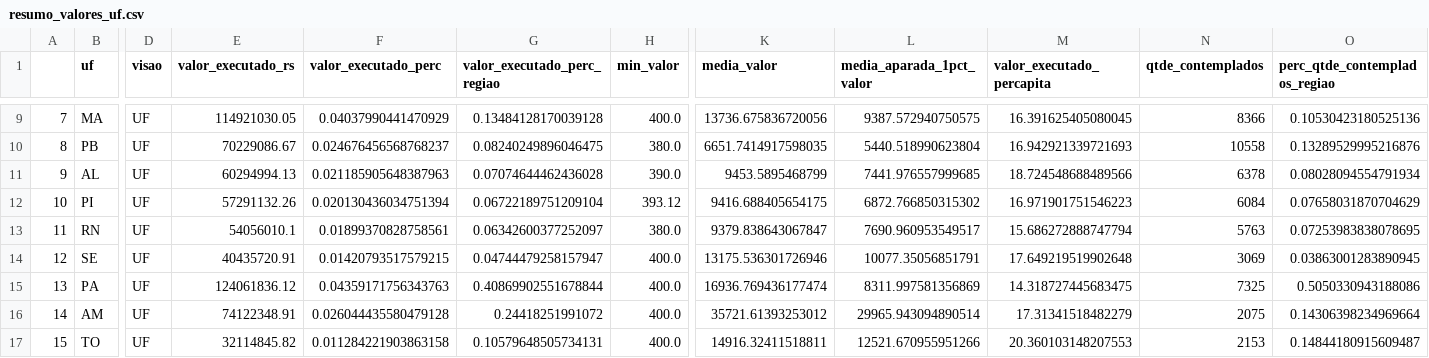
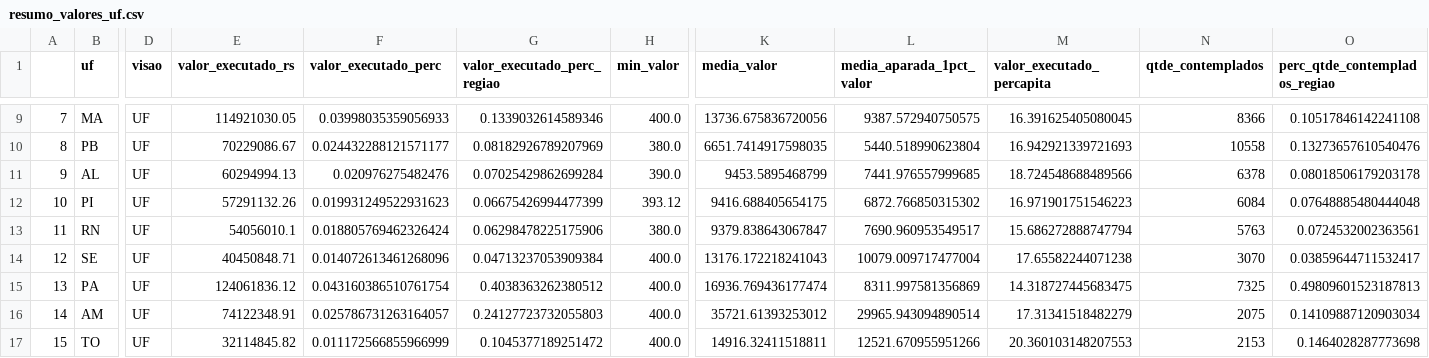
Before and after one commit to SGE-Subsecretaria-de-Gestao-Estrategica/pnab-data-vis, a CSV file: data/section_2/resumo_valores_uf.csv, drawn as a sheet; only a part is shown, gaps mark what is left out; the diff covers the shown part only; the diff names each change by its address in the sheet, - before the commit and + after, or states it on an @@ line.

```diff
--- a/data/section_2/resumo_valores_uf.csv
+++ b/data/section_2/resumo_valores_uf.csv
-F9 (valor_executado_perc): 0.04037990441470929
+F9 (valor_executado_perc): 0.03998035359056933
-G9 (valor_executado_perc_regiao): 0.13484128170039128
+G9 (valor_executado_perc_regiao): 0.1339032614589346
-O9 (perc_qtde_contemplados_regiao): 0.10530423180525136
+O9 (perc_qtde_contemplados_regiao): 0.10517846142241108
-F10 (valor_executado_perc): 0.024676456568768237
+F10 (valor_executado_perc): 0.024432288121571177
-G10 (valor_executado_perc_regiao): 0.08240249896046475
+G10 (valor_executado_perc_regiao): 0.08182926789207969
-O10 (perc_qtde_contemplados_regiao): 0.13289529995216876
+O10 (perc_qtde_contemplados_regiao): 0.13273657610540476
-F11 (valor_executado_perc): 0.021185905648387963
+F11 (valor_executado_perc): 0.020976275482476
-G11 (valor_executado_perc_regiao): 0.07074644462436028
+G11 (valor_executado_perc_regiao): 0.07025429862699284
-O11 (perc_qtde_contemplados_regiao): 0.08028094554791934
+O11 (perc_qtde_contemplados_regiao): 0.08018506179203178
-F12 (valor_executado_perc): 0.020130436034751394
+F12 (valor_executado_perc): 0.019931249522931623
-G12 (valor_executado_perc_regiao): 0.06722189751209104
+G12 (valor_executado_perc_regiao): 0.06675426994477399
-O12 (perc_qtde_contemplados_regiao): 0.07658031870704629
+O12 (perc_qtde_contemplados_regiao): 0.07648885480444048
-F13 (valor_executado_perc): 0.01899370828758561
+F13 (valor_executado_perc): 0.018805769462326424
-G13 (valor_executado_perc_regiao): 0.06342600377252097
+G13 (valor_executado_perc_regiao): 0.06298478225175906
-O13 (perc_qtde_contemplados_regiao): 0.07253983838078695
+O13 (perc_qtde_contemplados_regiao): 0.0724532002363561
-E14 (valor_executado_rs): 40435720.91
+E14 (valor_executado_rs): 40450848.71
-F14 (valor_executado_perc): 0.01420793517579215
+F14 (valor_executado_perc): 0.014072613461268096
-G14 (valor_executado_perc_regiao): 0.04744479258157947
+G14 (valor_executado_perc_regiao): 0.04713237053909384
-K14 (media_valor): 13175.536301726946
+K14 (media_valor): 13176.172218241043
-L14 (media_aparada_1pct_valor): 10077.35056851791
+L14 (media_aparada_1pct_valor): 10079.009717477004
-M14 (valor_executado_percapita): 17.649219519902648
+M14 (valor_executado_percapita): 17.65582244071238
-N14 (qtde_contemplados): 3069
+N14 (qtde_contemplados): 3070
-O14 (perc_qtde_contemplados_regiao): 0.03863001283890945
+O14 (perc_qtde_contemplados_regiao): 0.03859644711532417
-F15 (valor_executado_perc): 0.04359171756343763
+F15 (valor_executado_perc): 0.043160386510761754
-G15 (valor_executado_perc_regiao): 0.40869902551678844
+G15 (valor_executado_perc_regiao): 0.4038363262380512
-O15 (perc_qtde_contemplados_regiao): 0.5050330943188086
+O15 (perc_qtde_contemplados_regiao): 0.49809601523187813
-F16 (valor_executado_perc): 0.026044435580479128
+F16 (valor_executado_perc): 0.025786731263164057
-G16 (valor_executado_perc_regiao): 0.24418251991072
+G16 (valor_executado_perc_regiao): 0.24127723732055803
-O16 (perc_qtde_contemplados_regiao): 0.14306398234969664
+O16 (perc_qtde_contemplados_regiao): 0.14109887120903034
-F17 (valor_executado_perc): 0.011284221903863158
+F17 (valor_executado_perc): 0.011172566855966999
-G17 (valor_executado_perc_regiao): 0.10579648505734131
+G17 (valor_executado_perc_regiao): 0.1045377189251472
-O17 (perc_qtde_contemplados_regiao): 0.14844180915609487
+O17 (perc_qtde_contemplados_regiao): 0.1464028287773698
```
Also changed, not shown: 109 edited cells elsewhere in this file, 19 other files.
